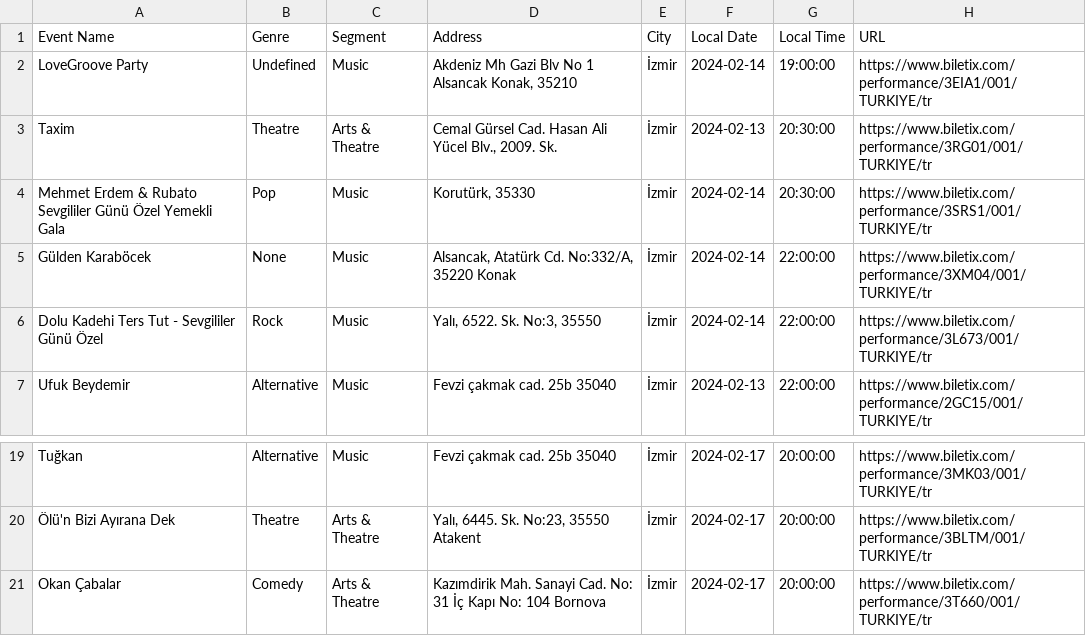
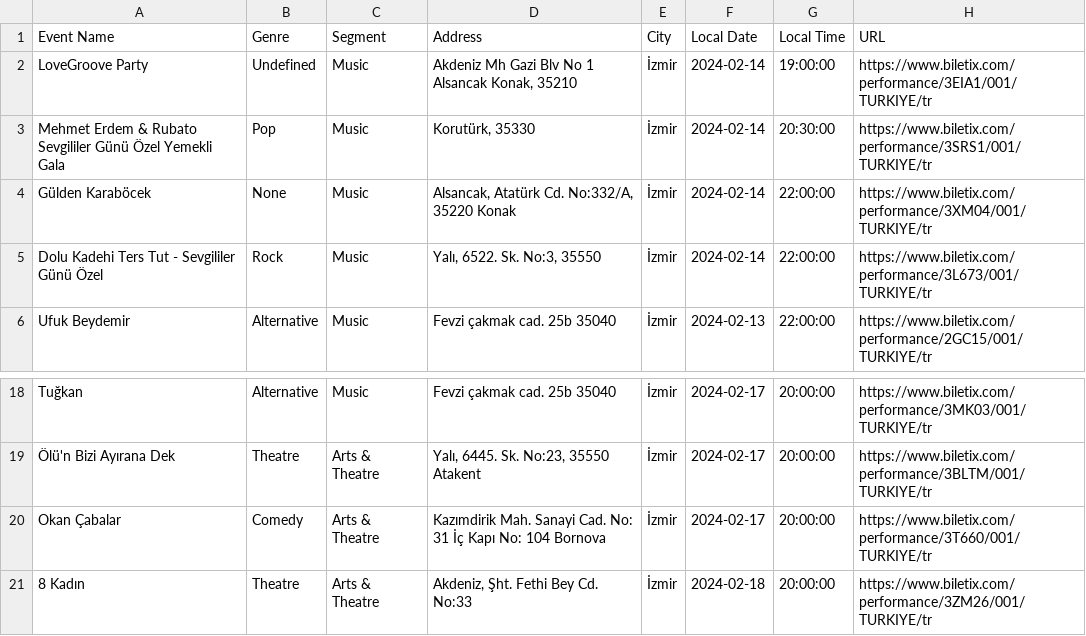
Before and after one commit to seymaalan/dolunay, a CSV file: events.csv, drawn as a sheet; only a part is shown, gaps mark what is left out; removed rows and columns are numbered as before the commit, all else as after; the diff names each change by its address in the sheet, - before the commit and + after, or states it on an @@ line.

```diff
--- a/events.csv
+++ b/events.csv
-row 3: Taxim | Theatre | Arts & Theatre | Cemal Gürsel Cad. Hasan Ali Yücel Blv., 2009. Sk. | İzmir | 2024-02-13 | 20:30:00 | https://www.biletix.com/performance/3RG01/001/TURKIYE/tr
+row 21: 8 Kadın | Theatre | Arts & Theatre | Akdeniz, Şht. Fethi Bey Cd. No:33 | İzmir | 2024-02-18 | 20:00:00 | https://www.biletix.com/performance/3ZM26/001/TURKIYE/tr
```
Also changed, not shown: 1 other file.
